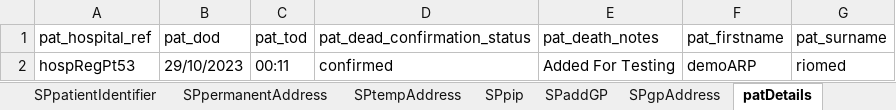
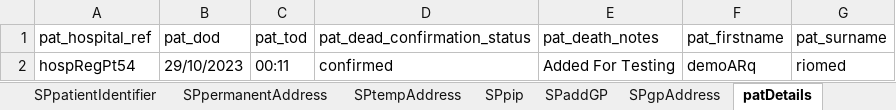
Before and after one commit to manojvyavahare27/DemoServerCellma4ClinicalAuto-, an Excel workbook: ExcelFiles/PharmacyDomain.xlsx, sheet patDetails, drawn as a sheet; values as stored, in another font and other column widths than the file's, no borders; the diff names each change by its address in the sheet, - before the commit and + after, or states it on an @@ line.

```diff
--- a/ExcelFiles/PharmacyDomain.xlsx (sheet patDetails)
+++ b/ExcelFiles/PharmacyDomain.xlsx (sheet patDetails)
-A2 (pat_hospital_ref): hospRegPt53
+A2 (pat_hospital_ref): hospRegPt54
-F2 (pat_firstname): demoARP
+F2 (pat_firstname): demoARq
```
Also changed, not shown: sheet addPatient, sheet patientIdentifier, sheet editPatient, ExcelFiles/AppointmentDomain.xlsx.
